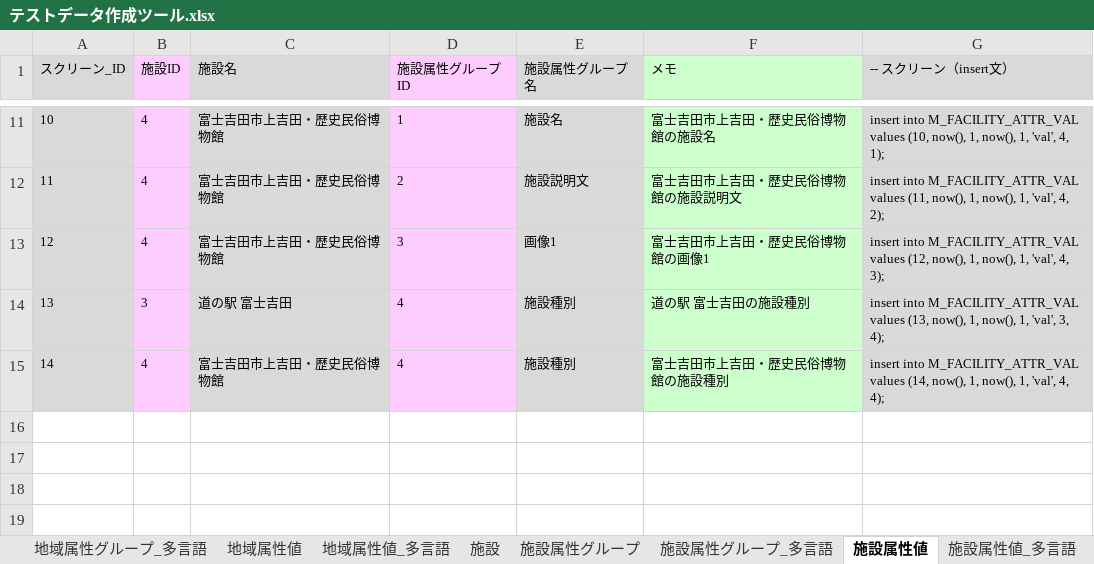
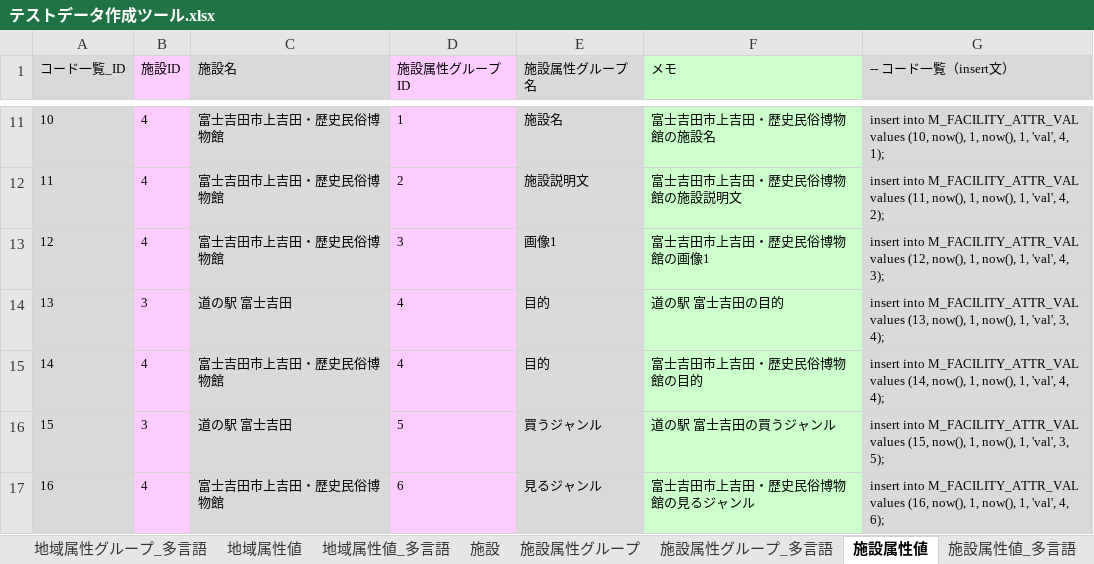
Before and after one commit to virtualex-project-x/melip-doc, an Excel workbook: 03_設計/04_DB/02_SQLコマンド/テストデータ作成ツール.xlsx, sheet 施設属性値, drawn as a sheet; only a part is shown, gaps mark what is left out; values as stored, in another font and other column widths than the file's, no borders; the diff names each change by its address in the sheet, - before the commit and + after, or states it on an @@ line.

Commit message:
[modify][remove]アプリの方向性を大きく転換したため、エンティティを再設計
・レイアウト、レイアウトオブジェクトグループ、レイアウトオブジェクト、スクリーン、スクリーンオブジェクトグループ、スクリーンオブジェクト、スクリーンオブジェクト属性を削除
・地域の「ホームスクリーンID」を削除
・施設に「親施設ID」を追加
・施設属性グループに「エイリアス」を追加
・コード「目的」「食べるジャンル」「買うジャンル」「遊ぶジャンル」「見るジャンル」「泊まるジャンル」「イベントジャンル」を追加

```diff
--- a/03_設計/04_DB/02_SQLコマンド/テストデータ作成ツール.xlsx (sheet 施設属性値)
+++ b/03_設計/04_DB/02_SQLコマンド/テストデータ作成ツール.xlsx (sheet 施設属性値)
@@ column A (コード一覧_ID) renumbered in row 1 @@
-G1: -- スクリーン（insert文）
+G1: -- コード一覧（insert文）
-E14:E15 (施設属性グループ名): 施設種別
+E14:E15 (施設属性グループ名): 目的
-F14 (メモ): 道の駅 富士吉田の施設種別
+F14 (メモ): 道の駅 富士吉田の目的
-F15 (メモ): 富士吉田市上吉田・歴史民俗博物館の施設種別
+F15 (メモ): 富士吉田市上吉田・歴史民俗博物館の目的
+row 16: 15 | 3 | 道の駅 富士吉田 | 5 | 買うジャンル | 道の駅 富士吉田の買うジャンル | insert into M_FACILITY_ATTR_VAL values (15, now(), 1, now(), 1, 'val', 3, 5);
+row 17: 16 | 4 | 富士吉田市上吉田・歴史民俗博物館 | 6 | 見るジャンル | 富士吉田市上吉田・歴史民俗博物館の見るジャンル | insert into M_FACILITY_ATTR_VAL values (16, now(), 1, now(), 1, 'val', 4, 6);
```
Also changed, not shown: sheet Code, sheet 施設属性グループ, sheet 施設属性グループ_多言語, sheet 施設属性値_多言語, sheet 地域, sheet 施設, 14 more sheets, other sheet tabs, formulas that keep their value, 03_設計/04_DB/01_定義書/テーブル定義書.xlsx, 03_設計/05_コード/コード定義一覧.xlsx, 35 other files.
